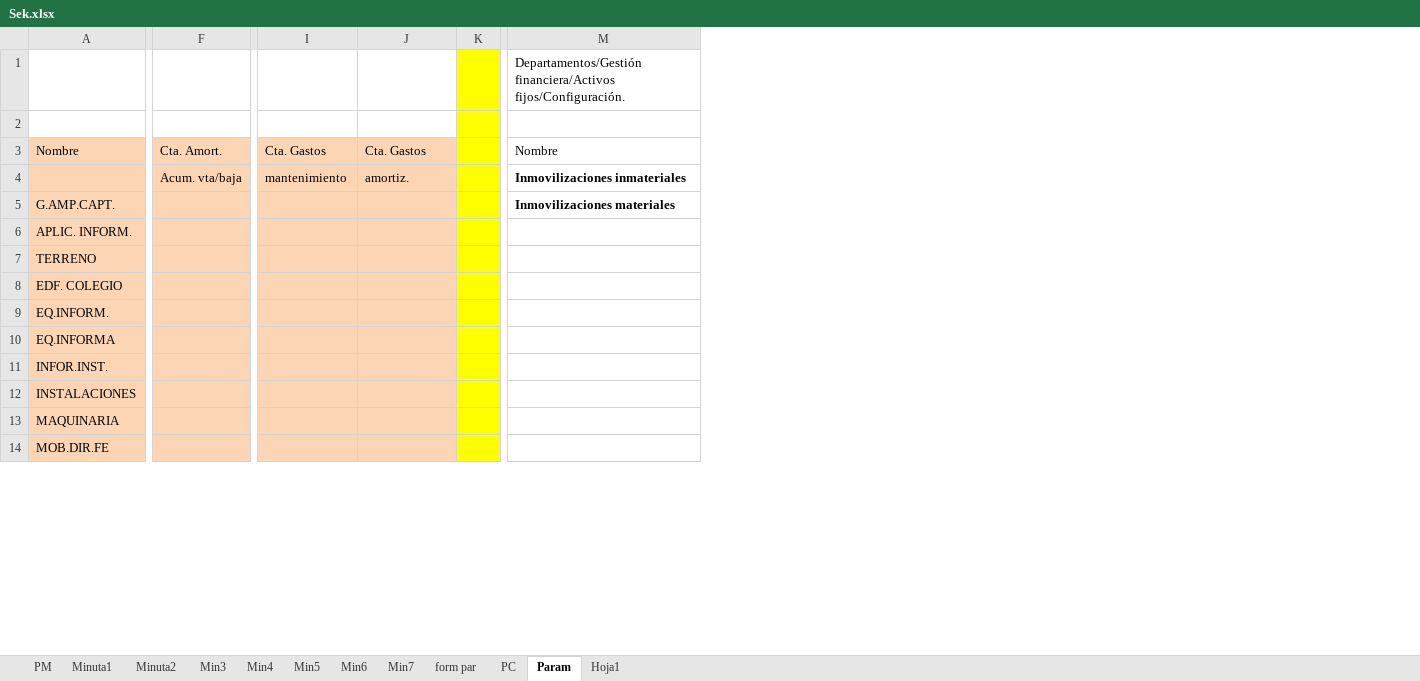
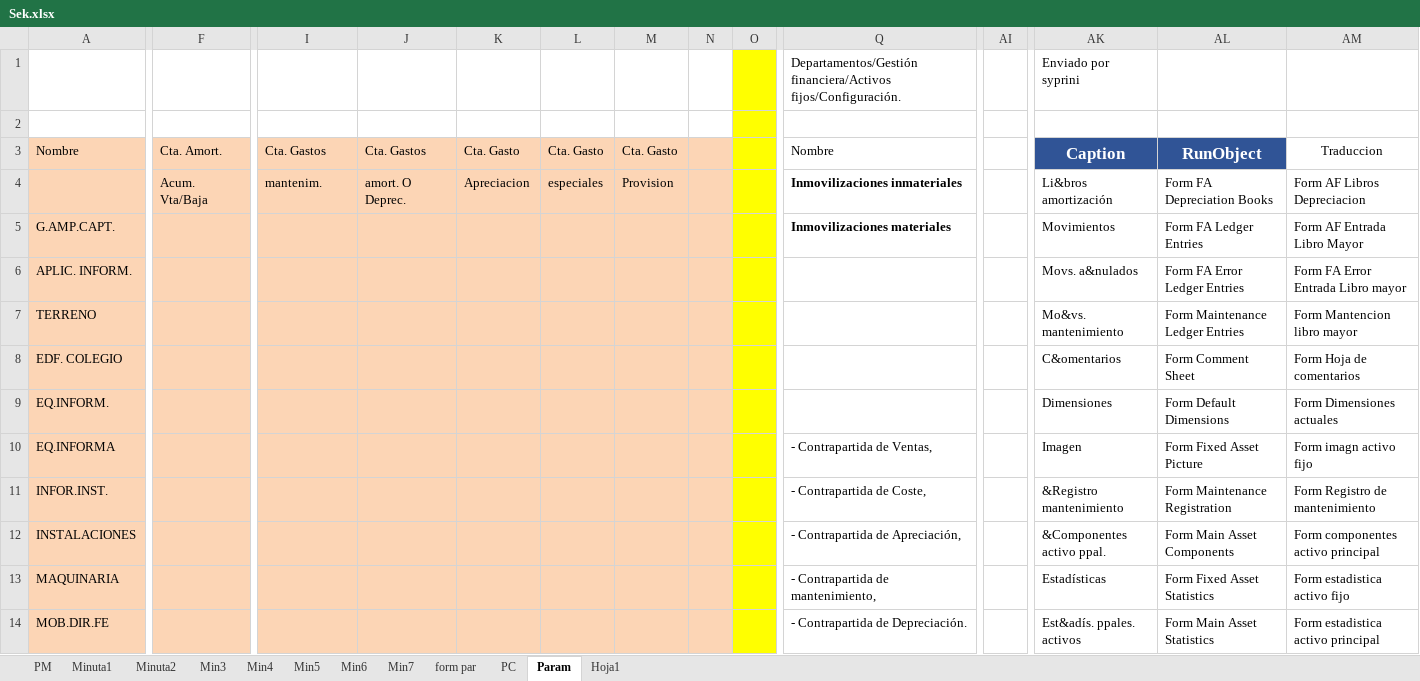
Before and after one commit to aastorga2019/Ejem_Dir_Laptop, an Excel workbook: Consultorias/sek/Sek.xlsx, sheet Param, drawn as a sheet; only a part is shown, gaps mark what is left out; values as stored, in another font and other column widths than the file's, no borders; addresses are those after the commit; the diff covers the shown part only; the diff names each change by its address in the sheet, - before the commit and + after, or states it on an @@ line.

```diff
--- a/Consultorias/sek/Sek.xlsx (sheet Param)
+++ b/Consultorias/sek/Sek.xlsx (sheet Param)
+column K, rows 3-4: Cta. Gasto | Apreciacion
+column L, rows 3-4: Cta. Gasto | especiales
+column M, rows 3-4: Cta. Gasto | Provision
+column O, empty
+column AI, empty
+column AK, rows 1-14: Enviado por syprini |  | Caption | Li&bros amortización | Movimientos | Movs. a&nulados | Mo&vs. mantenimiento | C&omentarios | Dimensiones | Imagen | &Registro mantenimiento | &Componentes activo ppal. | Estadísticas | Est&adís. ppales. activos
+column AL, rows 3-14: RunObject | Form FA Depreciation Books | Form FA Ledger Entries | Form FA Error Ledger Entries | Form Maintenance Ledger Entries | Form Comment Sheet | Form Default Dimensions | Form Fixed Asset Picture | Form Maintenance Registration | Form Main Asset Components | Form Fixed Asset Statistics | Form Main Asset Statistics
+column AM, rows 3-14: Traduccion | Form AF Libros Depreciacion | Form AF Entrada Libro Mayor | Form FA Error Entrada Libro mayor | Form Mantencion libro mayor | Form Hoja de comentarios | Form Dimensiones actuales | Form imagn activo fijo | Form Registro de mantenimiento | Form componentes activo principal | Form estadistica activo fijo | Form estadistica activo principal
-N1:N2 fill: #FFFF00
+N1:N2 fill: none
-N3:N14 fill: #FFFF00
+N3:N14 fill: #FCD5B5
-F4: Acum. vta/baja
+F4: Acum. Vta/Baja
-I4: mantenimiento
+I4: mantenim.
-J4: amortiz.
+J4: amort. O Deprec.
-Q10: (empty)
+Q10: - Contrapartida de Ventas,
-Q11: (empty)
+Q11: - Contrapartida de Coste,
-Q12: (empty)
+Q12: - Contrapartida de Apreciación,
-Q13: (empty)
+Q13: - Contrapartida de mantenimiento,
-Q14: (empty)
+Q14: - Contrapartida de Depreciación.
```
Also changed, not shown: 2 removed rows, 1 added column, 3 edited cells and cell formats elsewhere in this sheet, sheet PM, sheet PC, formulas that keep their value, 2 other files.
